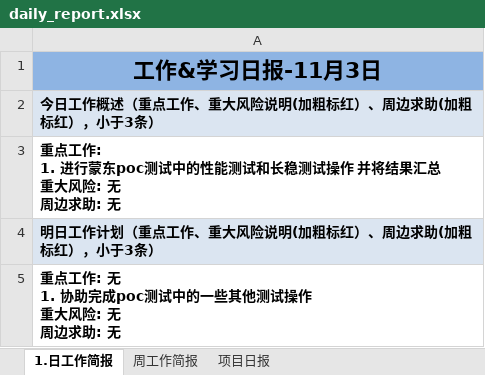
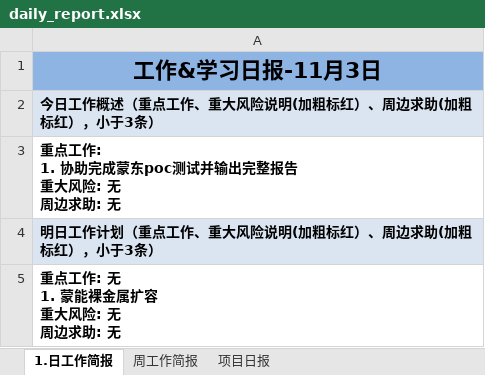
Before and after one commit to suwq04810-cloud/daily-report-sender, an Excel workbook: daily_report.xlsx, sheet 1.日工作简报, drawn as a sheet; values as stored, in another font and other column widths than the file's, no borders; ↵ is a line break in a cell; the diff names each change by its address in the sheet, - before the commit and + after, or states it on an @@ line.

Commit message:
Update daily report

```diff
--- a/daily_report.xlsx (sheet 1.日工作简报)
+++ b/daily_report.xlsx (sheet 1.日工作简报)
-A3: …工作: ↵ 1. 进行蒙东poc测试中的性能测试和长稳测试操作 并将结果汇总 ↵ 重大风…
+A3: …工作: ↵ 1. 协助完成蒙东poc测试并输出完整报告 ↵ 重大风…
-A5: 重点工作: 无 ↵ 1. 协助完成poc测试中的一些其他测试操作 ↵ 重大风险: 无 ↵ 周边求助: 无
+A5: 重点工作: 无 ↵ 1. 蒙能裸金属扩容 ↵ 重大风险: 无 ↵ 周边求助: 无
```
